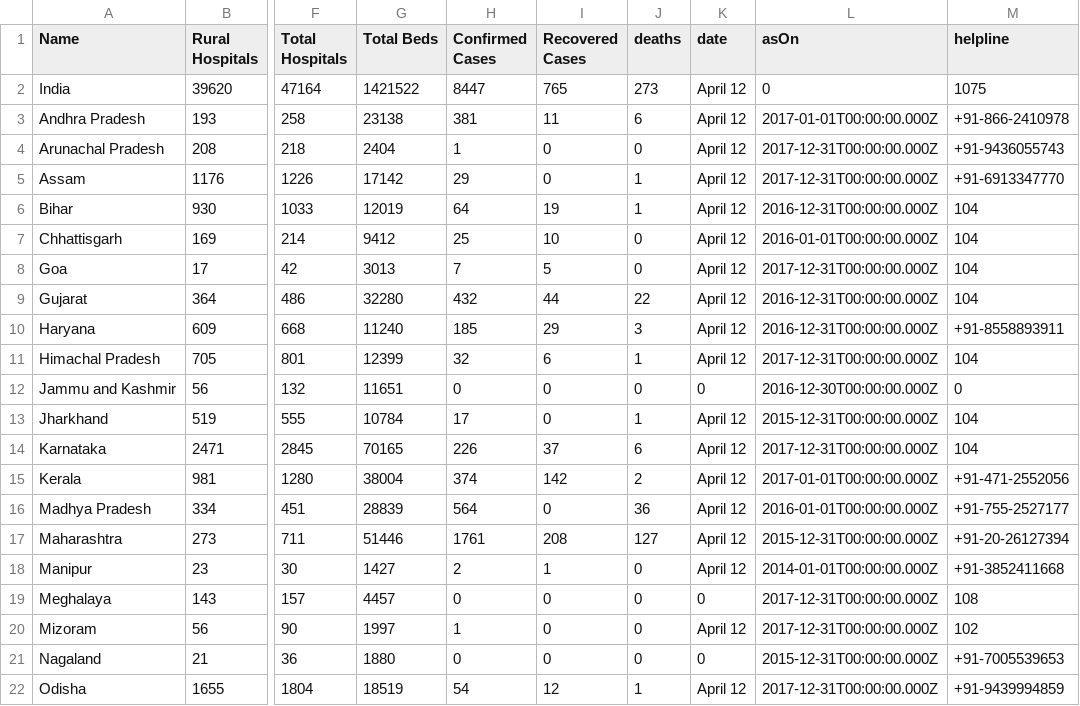
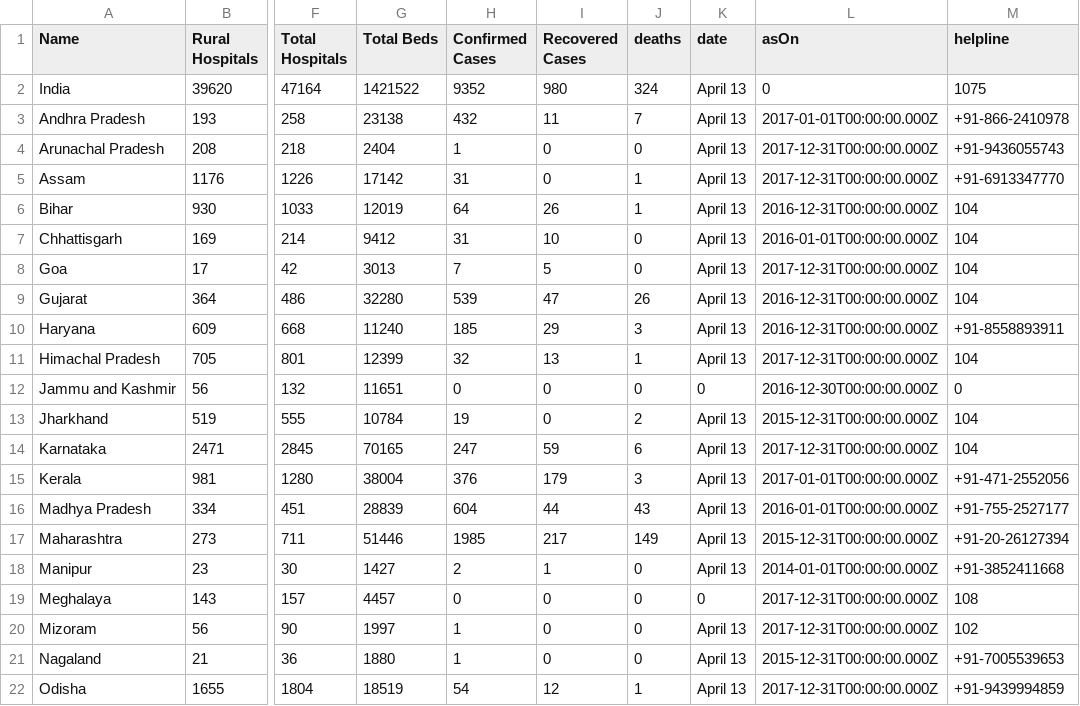
Before and after one commit to OneFourthLabs/CoViD19-Viz, a CSV file: india_states.csv, drawn as a sheet; only a part is shown, gaps mark what is left out; the diff covers the shown part only; the diff names each change by its address in the sheet, - before the commit and + after, or states it on an @@ line.

```diff
--- a/india_states.csv
+++ b/india_states.csv
-H2 (Confirmed Cases): 8447
+H2 (Confirmed Cases): 9352
-I2 (Recovered Cases): 765
+I2 (Recovered Cases): 980
-J2 (deaths): 273
+J2 (deaths): 324
-K2:K11 (date): April 12
+K2:K11 (date): April 13
-H3 (Confirmed Cases): 381
+H3 (Confirmed Cases): 432
-J3 (deaths): 6
+J3 (deaths): 7
-H5 (Confirmed Cases): 29
+H5 (Confirmed Cases): 31
-I6 (Recovered Cases): 19
+I6 (Recovered Cases): 26
-H7 (Confirmed Cases): 25
+H7 (Confirmed Cases): 31
-H9 (Confirmed Cases): 432
+H9 (Confirmed Cases): 539
-I9 (Recovered Cases): 44
+I9 (Recovered Cases): 47
-J9 (deaths): 22
+J9 (deaths): 26
-I11 (Recovered Cases): 6
+I11 (Recovered Cases): 13
-H13 (Confirmed Cases): 17
+H13 (Confirmed Cases): 19
-J13 (deaths): 1
+J13 (deaths): 2
-K13:K18 (date): April 12
+K13:K18 (date): April 13
-H14 (Confirmed Cases): 226
+H14 (Confirmed Cases): 247
-I14 (Recovered Cases): 37
+I14 (Recovered Cases): 59
-H15 (Confirmed Cases): 374
+H15 (Confirmed Cases): 376
-I15 (Recovered Cases): 142
+I15 (Recovered Cases): 179
-J15 (deaths): 2
+J15 (deaths): 3
-H16 (Confirmed Cases): 564
+H16 (Confirmed Cases): 604
-I16 (Recovered Cases): 0
+I16 (Recovered Cases): 44
-J16 (deaths): 36
+J16 (deaths): 43
-H17 (Confirmed Cases): 1761
+H17 (Confirmed Cases): 1985
-I17 (Recovered Cases): 208
+I17 (Recovered Cases): 217
-J17 (deaths): 127
+J17 (deaths): 149
-K20 (date): April 12
+K20 (date): April 13
-H21 (Confirmed Cases): 0
+H21 (Confirmed Cases): 1
-K21 (date): 0
+K21 (date): April 13
-K22 (date): April 12
+K22 (date): April 13
```
Also changed, not shown: 25 edited cells elsewhere in this file, india_states_daily.csv.
